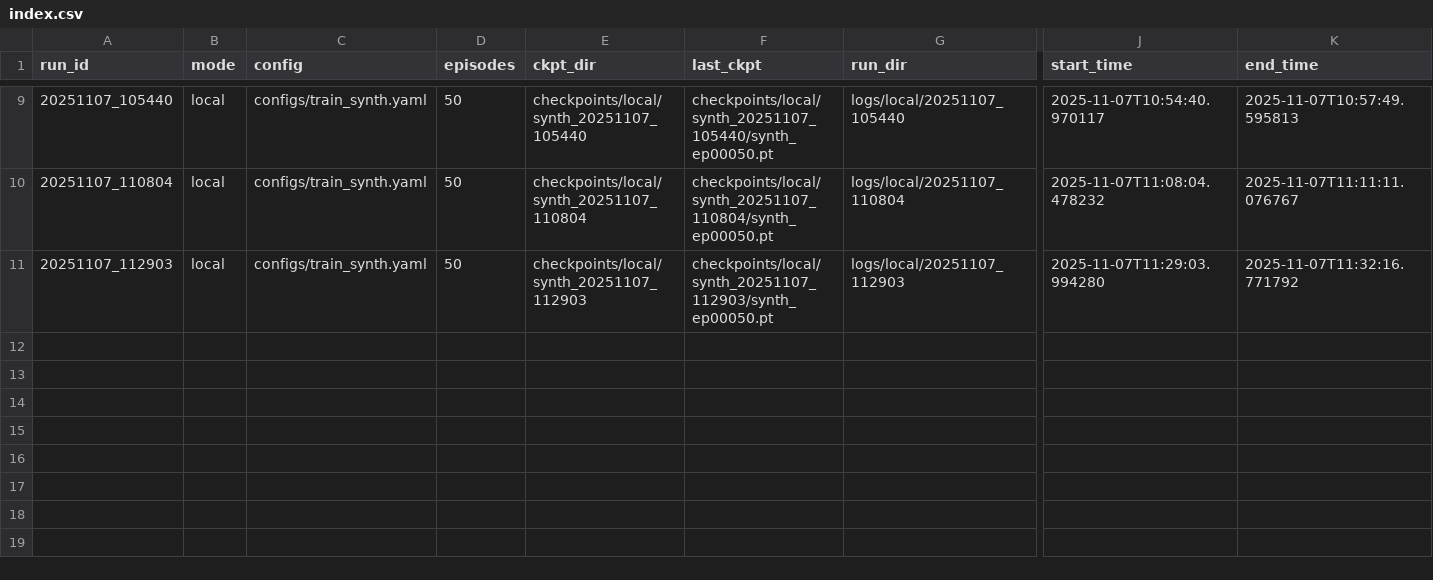
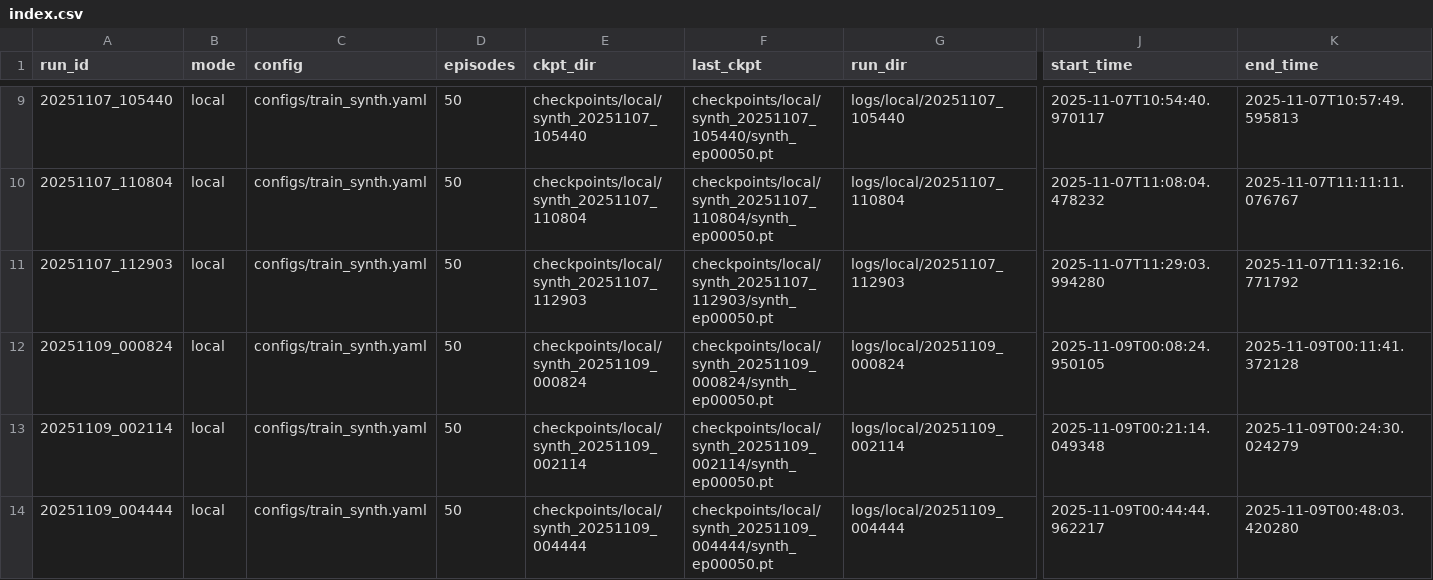
Before and after one commit to SB869/options-rl-clstm-ppo, a CSV file: logs/index.csv, drawn as a sheet; only a part is shown, gaps mark what is left out; rows hold the shown columns only; the diff names each change by its address in the sheet, - before the commit and + after, or states it on an @@ line.

Commit message:
synth data training nan issue still apparent

```diff
--- a/logs/index.csv
+++ b/logs/index.csv
+row 12: 20251109_000824 | local | configs/train_synth.yaml | 50 | checkpoints/local/synth_20251109_000824 | checkpoints/local/synth_20251109_000824/synth_ep00050.pt | logs/local/20251109_000824 | 2025-11-09T00:08:24.950105 | 2025-11-09T00:11:41.372128
+row 13: 20251109_002114 | local | configs/train_synth.yaml | 50 | checkpoints/local/synth_20251109_002114 | checkpoints/local/synth_20251109_002114/synth_ep00050.pt | logs/local/20251109_002114 | 2025-11-09T00:21:14.049348 | 2025-11-09T00:24:30.024279
+row 14: 20251109_004444 | local | configs/train_synth.yaml | 50 | checkpoints/local/synth_20251109_004444 | checkpoints/local/synth_20251109_004444/synth_ep00050.pt | logs/local/20251109_004444 | 2025-11-09T00:44:44.962217 | 2025-11-09T00:48:03.420280
```
Also changed, not shown: 7 other files.
